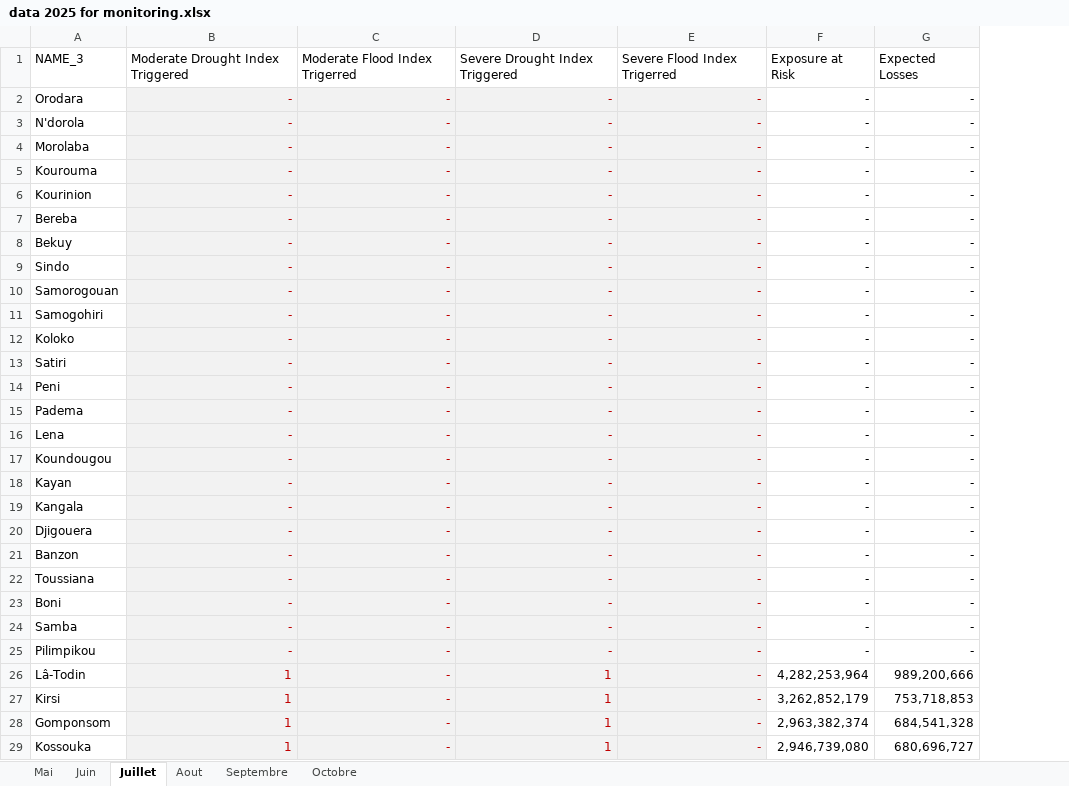
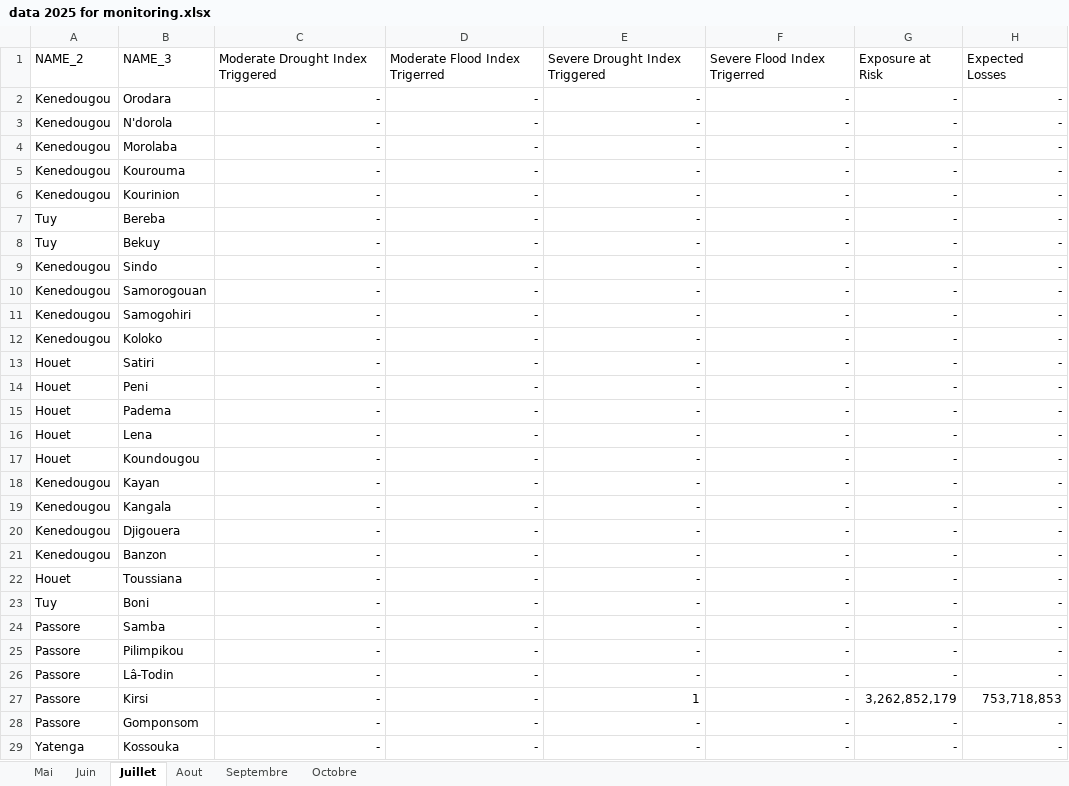
Before and after one commit to colebang/monitoring-saion-2024-2025, an Excel workbook: data 2025 for monitoring.xlsx, sheet Juillet, drawn as a sheet; only a part is shown; values as stored, in another font and other column widths than the file's, no borders; addresses are those after the commit; the diff covers the shown part only; the diff names each change by its address in the sheet, - before the commit and + after, or states it on an @@ line.

```diff
--- a/data 2025 for monitoring.xlsx (sheet Juillet)
+++ b/data 2025 for monitoring.xlsx (sheet Juillet)
+column A, rows 1-29: NAME_2 | Kenedougou | Kenedougou | Kenedougou | Kenedougou | Kenedougou | Tuy | Tuy | Kenedougou | Kenedougou | Kenedougou | Kenedougou | Houet | Houet | Houet | Houet | Houet | Kenedougou | Kenedougou | Kenedougou | Kenedougou | Houet | Tuy | Passore | Passore | Passore | Passore | Passore | Yatenga
@@ C2:F29 fill: #F2F2F2 → none, text colour: #C00000 → black @@
-C26:C29: 1
+C26:C29: -
-E26: 1
+E26: -
-G26: 4,282,253,964
+G26: -
-H26: 989,200,666
+H26: -
-E28:E29: 1
+E28:E29: -
-G28: 2,963,382,374
+G28: -
-H28: 684,541,328
+H28: -
-G29: 2,946,739,080
+G29: -
-H29: 680,696,727
+H29: -
```
Also changed, not shown: 568 edited cells and cell formats elsewhere in this sheet, sheet Mai, sheet Septembre, sheet Juin, sheet Aout, sheet Octobre.
